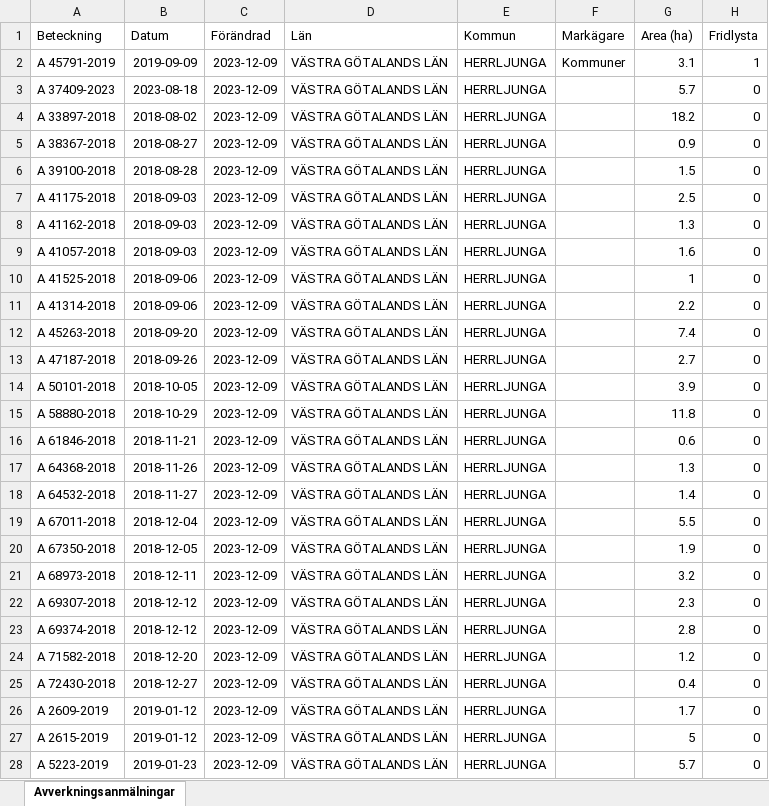
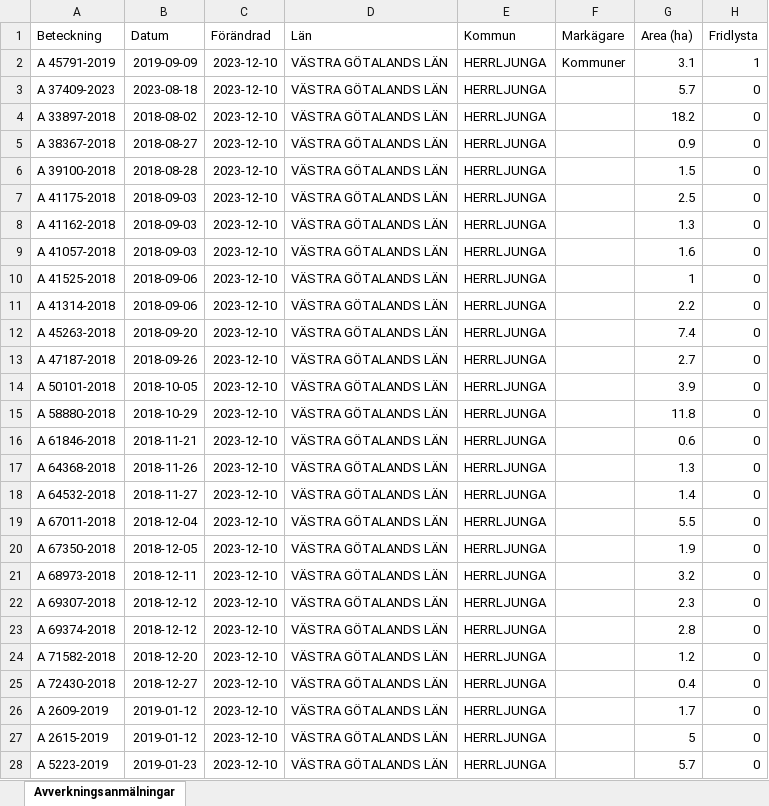
Before and after one commit to klasma/Logging_1466, an Excel workbook: Översikt HERRLJUNGA.xlsx, sheet Avverkningsanmälningar, drawn as a sheet; only a part is shown; values as stored, in another font and other column widths than the file's, no borders; the diff covers the shown part only; the diff names each change by its address in the sheet, - before the commit and + after, or states it on an @@ line.

```diff
--- a/Översikt HERRLJUNGA.xlsx (sheet Avverkningsanmälningar)
+++ b/Översikt HERRLJUNGA.xlsx (sheet Avverkningsanmälningar)
-C2:C28 (Förändrad): 2023-12-09
+C2:C28 (Förändrad): 2023-12-10
```
Also changed, not shown: 2 added rows, 2 removed rows and 414 edited cells elsewhere in this sheet, artfynd/A 37409-2023 artfynd.xlsx, artfynd/A 45791-2019 artfynd.xlsx, 9 other files.
